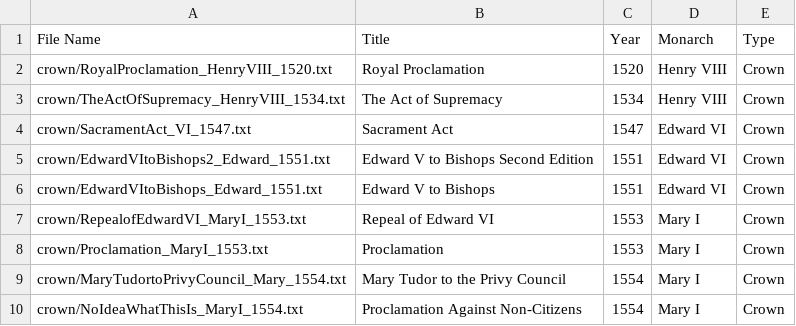
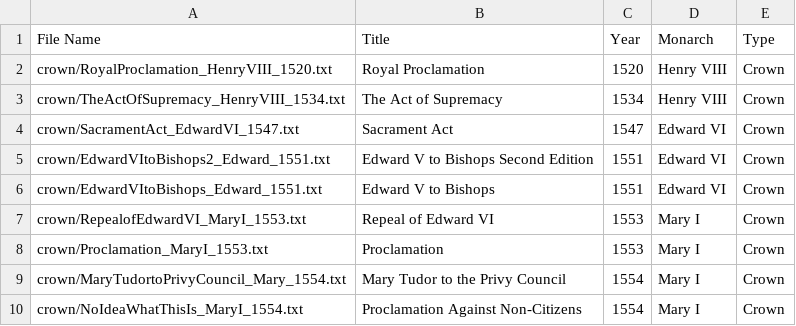
Before and after one commit to catherinedparnell/Cultural-Analytics-IS, a CSV file: texts/textMetadata.csv, drawn as a sheet; only a part is shown.

Commit message:
Update textMetadata.csv

```diff
--- a/texts/textMetadata.csv
+++ b/texts/textMetadata.csv
@@ -3,3 +3,3 @@ crown/RoyalProclamation_HenryVIII_1520.txt,Royal Proclamation,1520,Henry VIII,Cr
 crown/TheActOfSupremacy_HenryVIII_1534.txt,The Act of Supremacy,1534,Henry VIII,Crown
-crown/SacramentAct_VI_1547.txt,Sacrament Act,1547,Edward VI,Crown
+crown/SacramentAct_EdwardVI_1547.txt,Sacrament Act,1547,Edward VI,Crown
 crown/EdwardVItoBishops2_Edward_1551.txt,Edward V to Bishops Second Edition,1551,Edward VI,Crown
```
